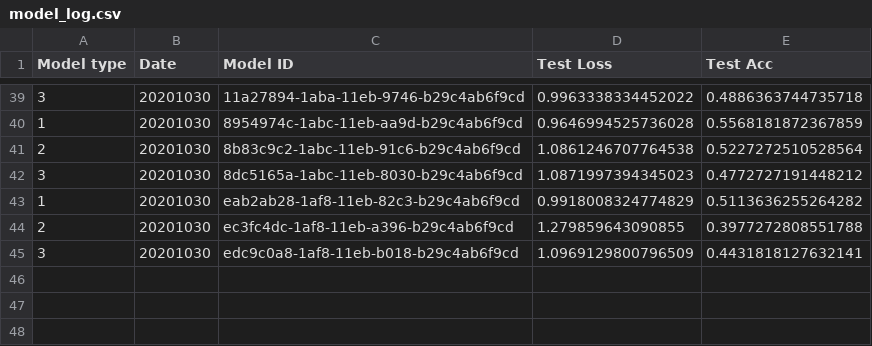
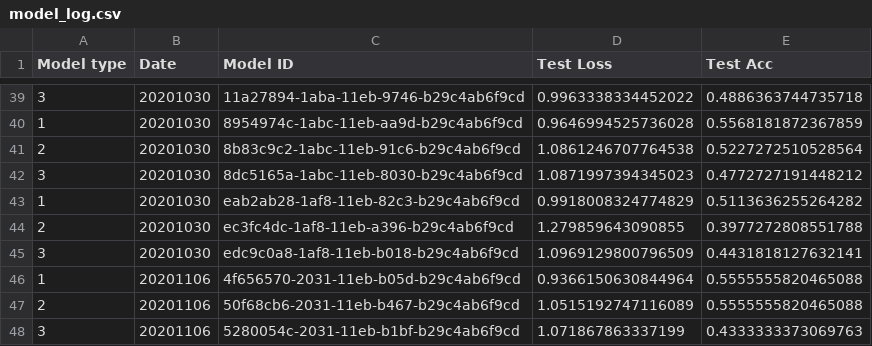
Before and after one commit to benjaminjellis/APPLE, a CSV file: saved_models/model_log.csv, drawn as a sheet; only a part is shown, gaps mark what is left out.

```diff
--- a/saved_models/model_log.csv
+++ b/saved_models/model_log.csv
@@ -45 +45,4 @@ Model type,Date,Model ID,Test Loss,Test Acc
 3,20201030,edc9c0a8-1af8-11eb-b018-b29c4ab6f9cd,1.0969129800796509,0.4431818127632141
+1,20201106,4f656570-2031-11eb-b05d-b29c4ab6f9cd,0.9366150630844964,0.5555555820465088
+2,20201106,50f68cb6-2031-11eb-b467-b29c4ab6f9cd,1.0515192747116089,0.5555555820465088
+3,20201106,5280054c-2031-11eb-b1bf-b29c4ab6f9cd,1.071867863337199,0.4333333373069763
```
Also changed, not shown: 18 other files.
